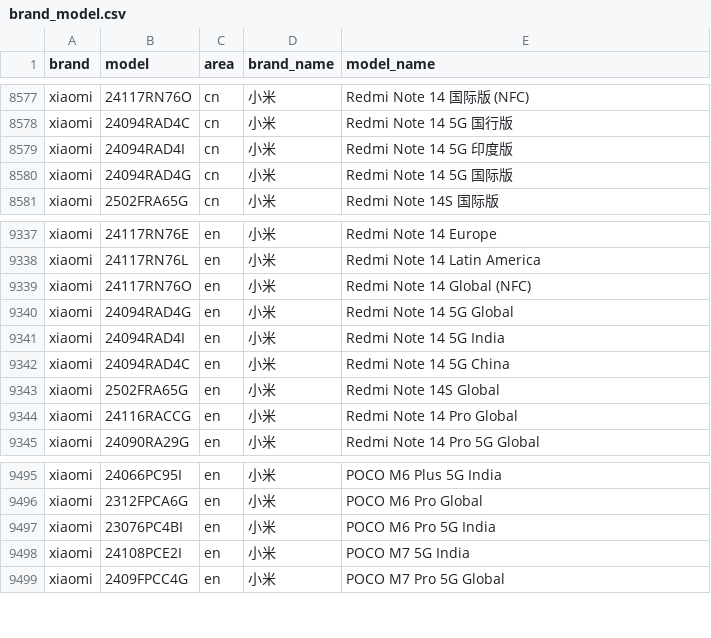
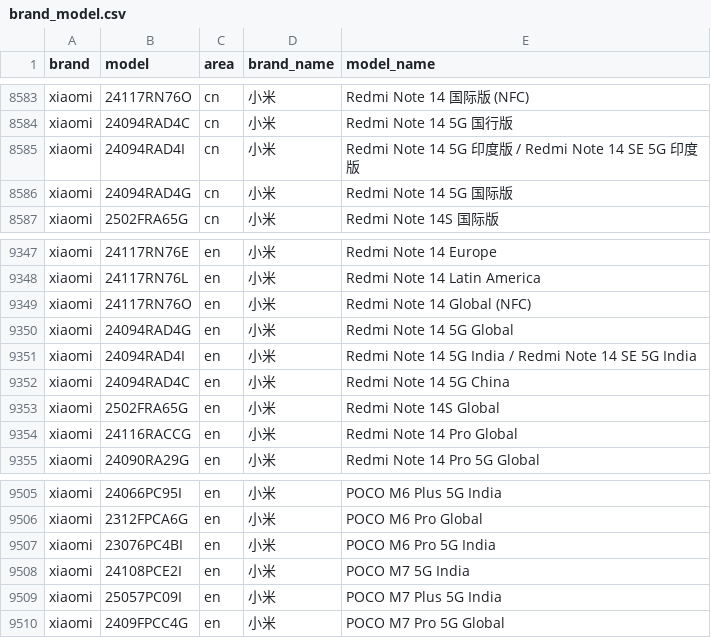
Before and after one commit to blackblock1523/mobilemodels, a CSV file: brand_model.csv, drawn as a sheet; only a part is shown, gaps mark what is left out; the diff covers the shown part only.

Commit message:
Sync with MobileModels 19c1b3bdbd7af5841f5b6b7e178a59f0c31372dd

```diff
--- a/brand_model.csv
+++ b/brand_model.csv
@@ -8578,3 +8584,3 @@ xiaomi,24117RN76O,cn,小米, Redmi Note 14 国际版 (NFC)
 xiaomi,24094RAD4C,cn,小米, Redmi Note 14 5G 国行版
-xiaomi,24094RAD4I,cn,小米, Redmi Note 14 5G 印度版
+xiaomi,24094RAD4I,cn,小米, Redmi Note 14 5G 印度版 / Redmi Note 14 SE 5G 印度版
 xiaomi,24094RAD4G,cn,小米, Redmi Note 14 5G 国际版
@@ -9340,3 +9350,3 @@ xiaomi,24117RN76O,en,小米, Redmi Note 14 Global (NFC)
 xiaomi,24094RAD4G,en,小米, Redmi Note 14 5G Global
-xiaomi,24094RAD4I,en,小米, Redmi Note 14 5G India
+xiaomi,24094RAD4I,en,小米, Redmi Note 14 5G India / Redmi Note 14 SE 5G India
 xiaomi,24094RAD4C,en,小米, Redmi Note 14 5G China
@@ -9498,2 +9508,3 @@ xiaomi,23076PC4BI,en,小米, POCO M6 Pro 5G India
 xiaomi,24108PCE2I,en,小米, POCO M7 5G India
+xiaomi,25057PC09I,en,小米, POCO M7 Plus 5G India
 xiaomi,2409FPCC4G,en,小米, POCO M7 Pro 5G Global
```
Also changed, not shown: 10 added rows elsewhere in this file, 1 other file.
